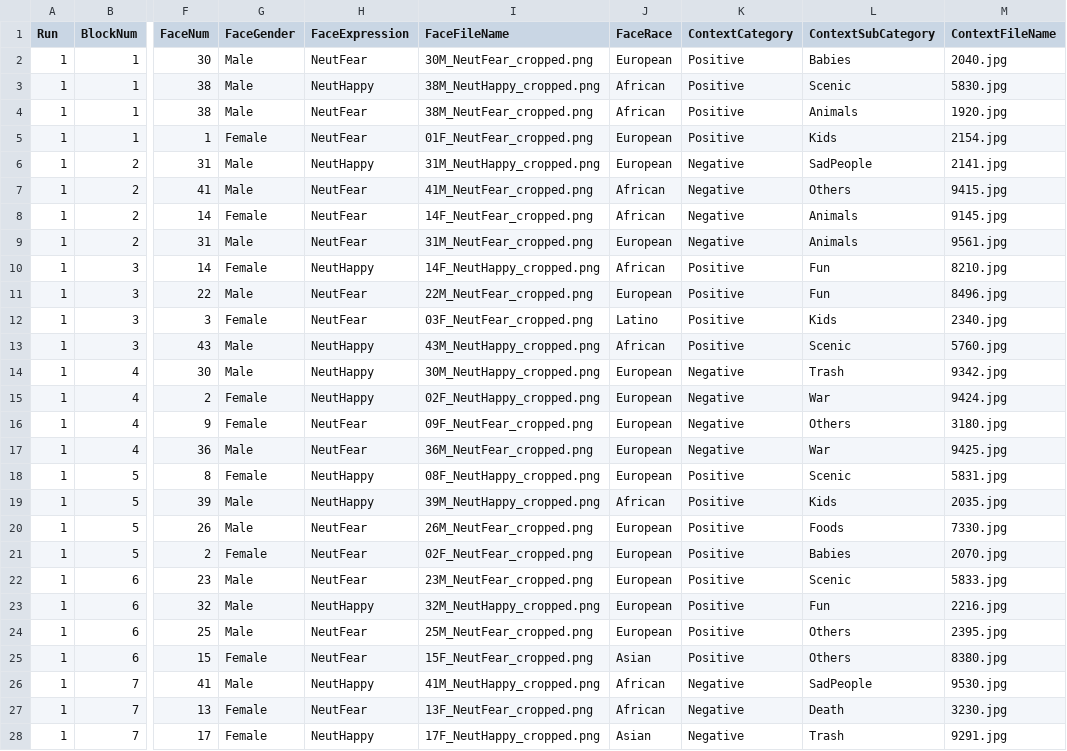
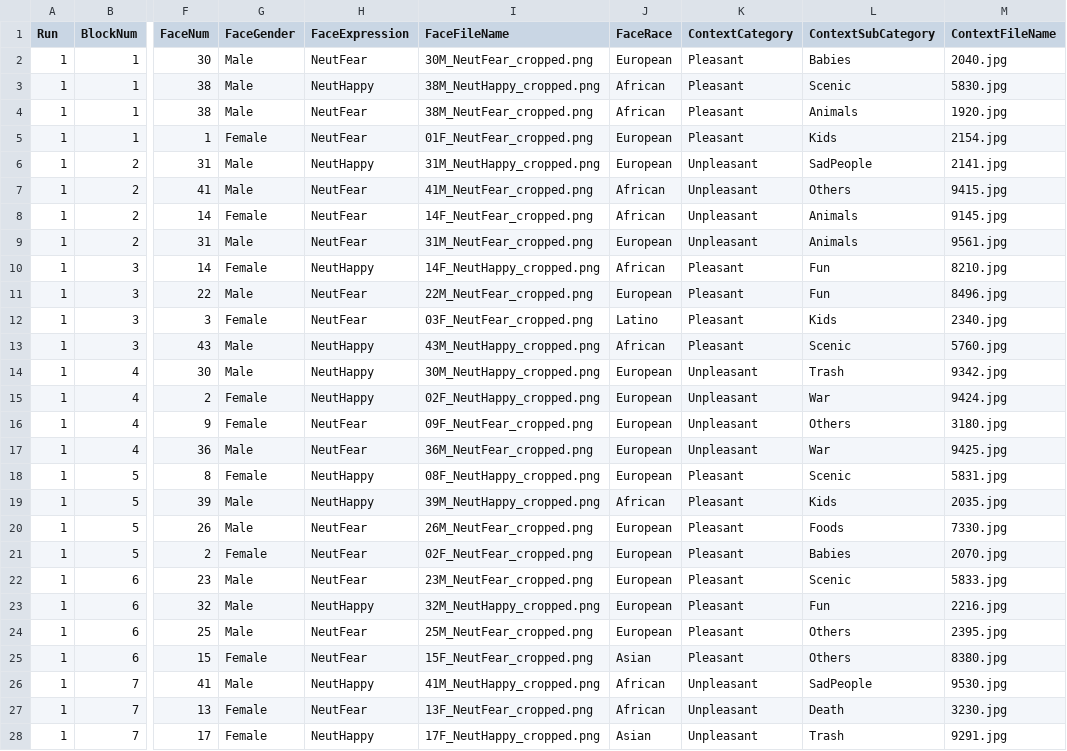
Before and after one commit to heffjos/SocialCog, a CSV file: ImageCsvs/Design.csv, drawn as a sheet; only a part is shown, gaps mark what is left out; the diff covers the shown part only; the diff names each change by its address in the sheet, - before the commit and + after, or states it on an @@ line.

Commit message:
Changed ContextCategory fields to match folder name.

```diff
--- a/ImageCsvs/Design.csv
+++ b/ImageCsvs/Design.csv
-K2:K5 (ContextCategory): Positive
+K2:K5 (ContextCategory): Pleasant
-K6:K9 (ContextCategory): Negative
+K6:K9 (ContextCategory): Unpleasant
-K10:K13 (ContextCategory): Positive
+K10:K13 (ContextCategory): Pleasant
-K14:K17 (ContextCategory): Negative
+K14:K17 (ContextCategory): Unpleasant
-K18:K25 (ContextCategory): Positive
+K18:K25 (ContextCategory): Pleasant
-K26:K28 (ContextCategory): Negative
+K26:K28 (ContextCategory): Unpleasant
```
Also changed, not shown: 53 edited cells elsewhere in this file.
